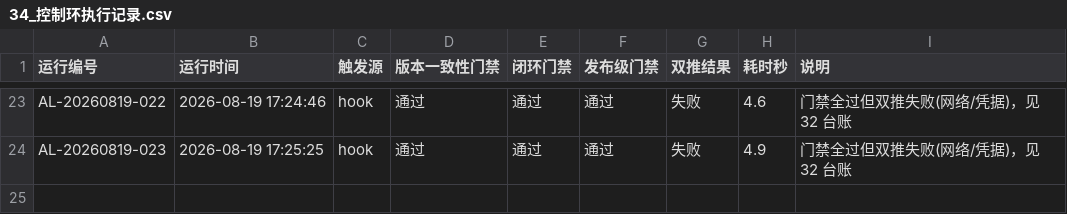
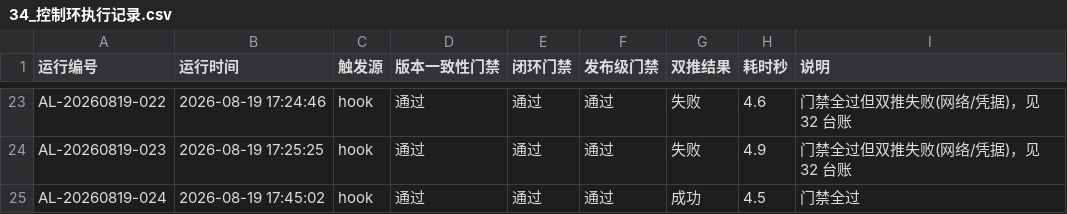
Before and after one commit to gogojaja/DevProjectTeamSkill, a CSV file: 台账/34_控制环执行记录.csv, drawn as a sheet; only a part is shown, gaps mark what is left out.

Commit message:
chore(agent-loop): 控制环执行记录 AL-20260819-024

```diff
--- a/台账/34_控制环执行记录.csv
+++ b/台账/34_控制环执行记录.csv
@@ -24 +24,2 @@ AL-20260819-022,2026-08-19 17:24:46,hook,通过,通过,通过,失败,4.6,门禁
 AL-20260819-023,2026-08-19 17:25:25,hook,通过,通过,通过,失败,4.9,门禁全过但双推失败(网络/凭据)，见 32 台账
+AL-20260819-024,2026-08-19 17:45:02,hook,通过,通过,通过,成功,4.5,门禁全过
```
